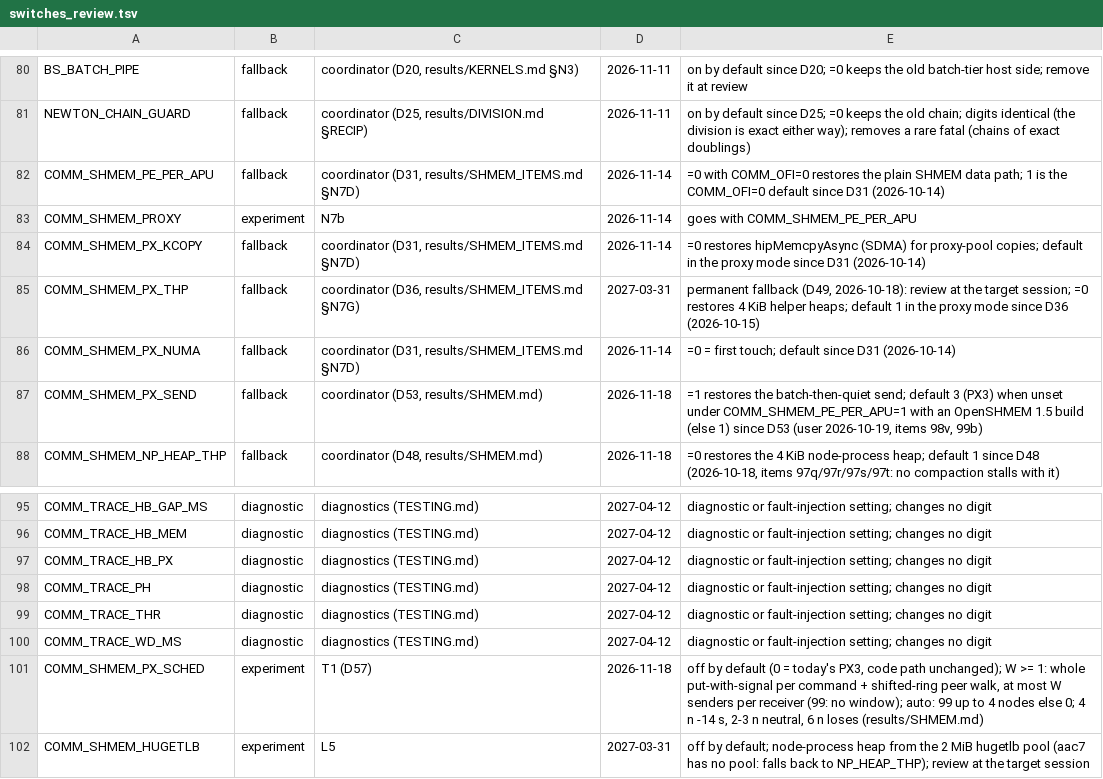
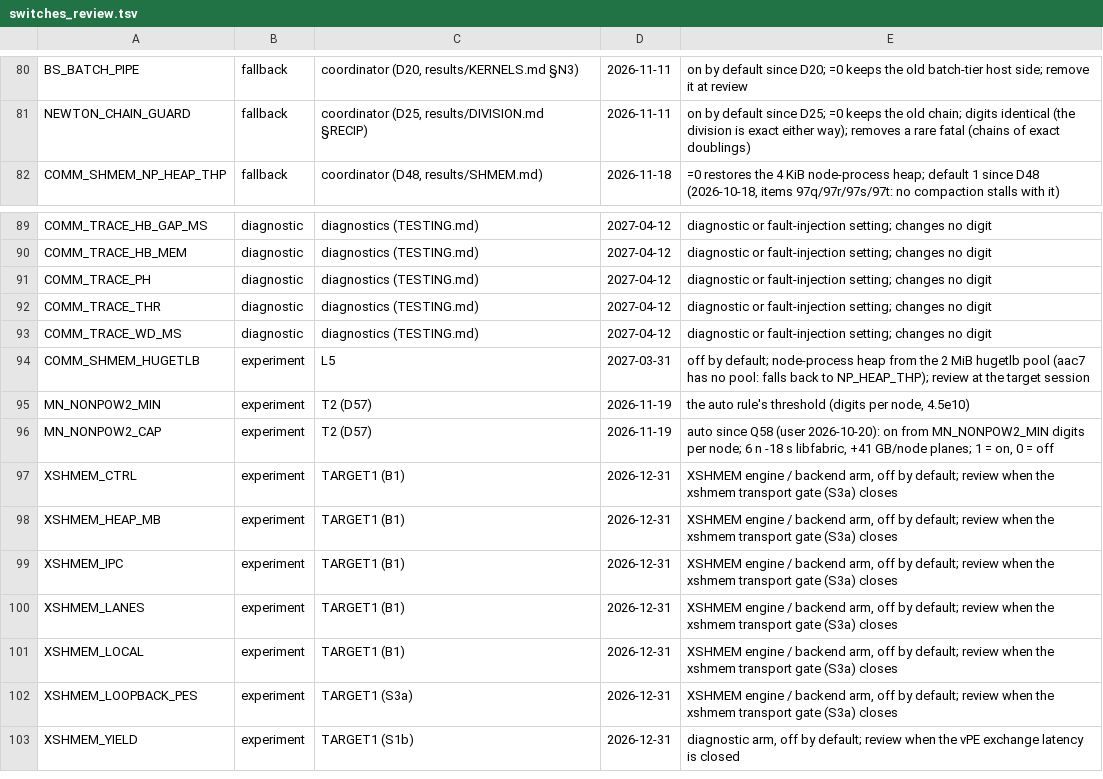
Before and after one commit to cecoppola/ntt, a TSV file: ecalc/switches_review.tsv, drawn as a sheet; only a part is shown, gaps mark what is left out; the shorter side is filled out with more unchanged rows.

```diff
--- a/ecalc/switches_review.tsv
+++ b/ecalc/switches_review.tsv
@@ -81,8 +81,2 @@ BS_BATCH_PIPE	fallback	coordinator (D20, results/KERNELS.md §N3)	2026-11-11	on
 NEWTON_CHAIN_GUARD	fallback	coordinator (D25, results/DIVISION.md §RECIP)	2026-11-11	on by default since D25; =0 keeps the old chain; digits identical (the division is exact either way); removes a rare fatal (chains of exact doublings)
-COMM_SHMEM_PE_PER_APU	fallback	coordinator (D31, results/SHMEM_ITEMS.md §N7D)	2026-11-14	=0 with COMM_OFI=0 restores the plain SHMEM data path; 1 is the COMM_OFI=0 default since D31 (2026-10-14)
-COMM_SHMEM_PROXY	experiment	N7b	2026-11-14	goes with COMM_SHMEM_PE_PER_APU
-COMM_SHMEM_PX_KCOPY	fallback	coordinator (D31, results/SHMEM_ITEMS.md §N7D)	2026-11-14	=0 restores hipMemcpyAsync (SDMA) for proxy-pool copies; default in the proxy mode since D31 (2026-10-14)
-COMM_SHMEM_PX_THP	fallback	coordinator (D36, results/SHMEM_ITEMS.md §N7G)	2027-03-31	permanent fallback (D49, 2026-10-18): review at the target session; =0 restores 4 KiB helper heaps; default 1 in the proxy mode since D36 (2026-10-15)
-COMM_SHMEM_PX_NUMA	fallback	coordinator (D31, results/SHMEM_ITEMS.md §N7D)	2026-11-14	=0 = first touch; default since D31 (2026-10-14)
-COMM_SHMEM_PX_SEND	fallback	coordinator (D53, results/SHMEM.md)	2026-11-18	=1 restores the batch-then-quiet send; default 3 (PX3) when unset under COMM_SHMEM_PE_PER_APU=1 with an OpenSHMEM 1.5 build (else 1) since D53 (user 2026-10-19, items 98v, 99b)
 COMM_SHMEM_NP_HEAP_THP	fallback	coordinator (D48, results/SHMEM.md)	2026-11-18	=0 restores the 4 KiB node-process heap; default 1 since D48 (2026-10-18, items 97q/97r/97s/97t: no compaction stalls with it)
@@ -96,3 +90,2 @@ COMM_TRACE_HB_GAP_MS	diagnostic	diagnostics (TESTING.md)	2027-04-12	diagnostic o
 COMM_TRACE_HB_MEM	diagnostic	diagnostics (TESTING.md)	2027-04-12	diagnostic or fault-injection setting; changes no digit
-COMM_TRACE_HB_PX	diagnostic	diagnostics (TESTING.md)	2027-04-12	diagnostic or fault-injection setting; changes no digit
 COMM_TRACE_PH	diagnostic	diagnostics (TESTING.md)	2027-04-12	diagnostic or fault-injection setting; changes no digit
@@ -100,3 +93,2 @@ COMM_TRACE_THR	diagnostic	diagnostics (TESTING.md)	2027-04-12	diagnostic or faul
 COMM_TRACE_WD_MS	diagnostic	diagnostics (TESTING.md)	2027-04-12	diagnostic or fault-injection setting; changes no digit
-COMM_SHMEM_PX_SCHED	experiment	T1 (D57)	2026-11-18	off by default (0 = today's PX3, code path unchanged); W >= 1: whole put-with-signal per command + shifted-ring peer walk, at most W senders per receiver (99: no window); auto: 99 up to 4 nodes else 0; 4 n -14 s, 2-3 n neutral, 6 n loses (results/SHMEM.md)
 COMM_SHMEM_HUGETLB	experiment	L5	2027-03-31	off by default; node-process heap from the 2 MiB hugetlb pool (aac7 has no pool: falls back to NP_HEAP_THP); review at the target session
```
Also changed, not shown: ecalc/switches.tsv, ecalc/switches_manual.tsv, 21 other files.
